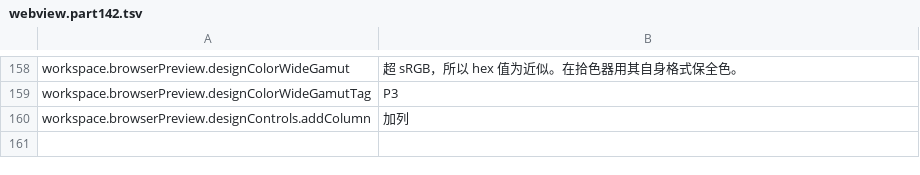
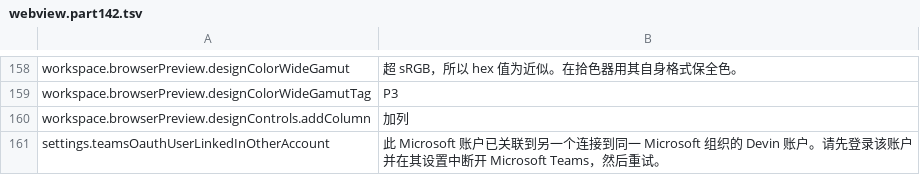
Before and after one commit to Till3005/devin-desktop-zh, a TSV file: work/zh-cn/webview.part142.tsv, drawn as a sheet; only a part is shown, gaps mark what is left out.

```diff
--- a/work/zh-cn/webview.part142.tsv
+++ b/work/zh-cn/webview.part142.tsv
@@ -160 +160,2 @@ workspace.browserPreview.designColorWideGamutTag	P3
 workspace.browserPreview.designControls.addColumn	加列
+settings.teamsOauthUserLinkedInOtherAccount	此 Microsoft 账户已关联到另一个连接到同一 Microsoft 组织的 Devin 账户。请先登录该账户并在其设置中断开 Microsoft Teams，然后重试。
```
Also changed, not shown: work/zh-cn/nls.part34.tsv, 6 other files.
